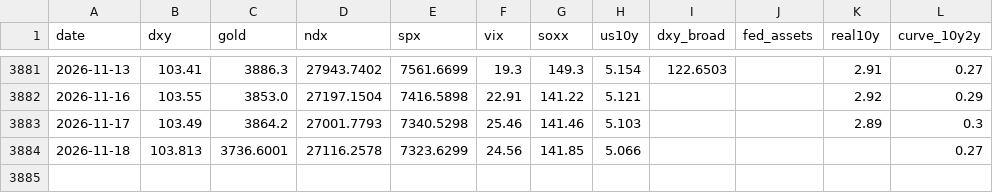
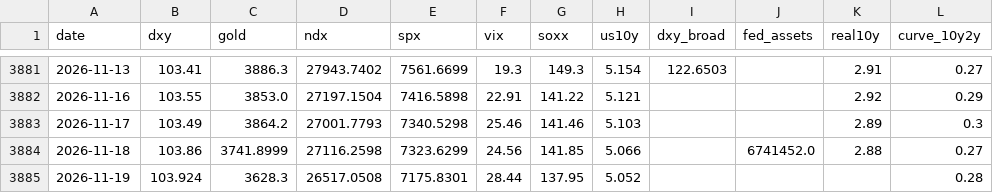
Before and after one commit to JeyzDFoo/bitcoin_predictor, a CSV file: python/market.csv, drawn as a sheet; only a part is shown, gaps mark what is left out.

```diff
--- a/python/market.csv
+++ b/python/market.csv
@@ -3883,2 +3883,3 @@ date,dxy,gold,ndx,spx,vix,soxx,us10y,dxy_broad,fed_assets,real10y,curve_10y2y
 2026-11-17,103.49,3864.2,27001.7793,7340.5298,25.46,141.46,5.103,,,2.89,0.3
-2026-11-18,103.813,3736.6001,27116.2578,7323.6299,24.56,141.85,5.066,,,,0.27
+2026-11-18,103.86,3741.8999,27116.2598,7323.6299,24.56,141.85,5.066,,6741452.0,2.88,0.27
+2026-11-19,103.924,3628.3,26517.0508,7175.8301,28.44,137.95,5.052,,,,0.28
```
Also changed, not shown: python/live_log.csv.
